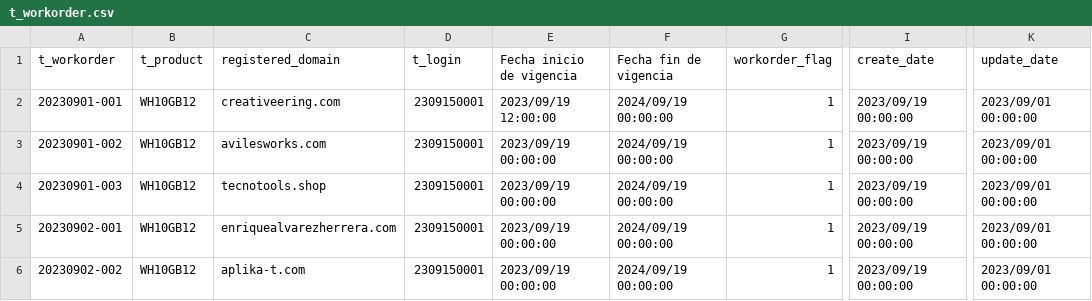
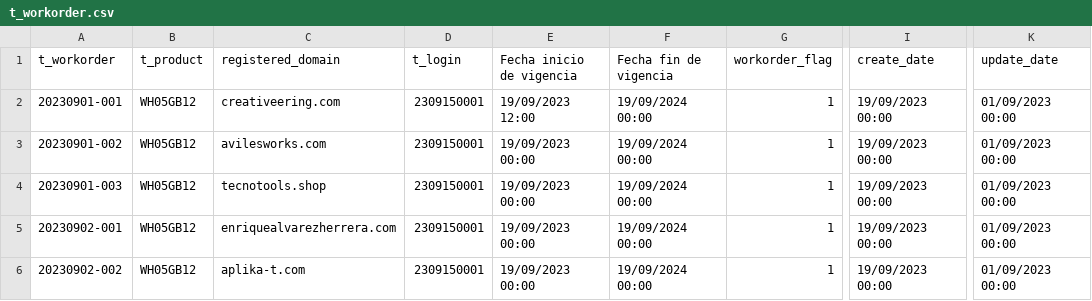
Before and after one commit to TCS2211194M1/Antares_project, a CSV file: tablas/t_workorder.csv, drawn as a sheet; only a part is shown, gaps mark what is left out; the diff names each change by its address in the sheet, - before the commit and + after, or states it on an @@ line.

```diff
--- a/tablas/t_workorder.csv
+++ b/tablas/t_workorder.csv
-B2:B6 (t_product): WH10GB12
+B2:B6 (t_product): WH05GB12
-E2 (Fecha inicio de vigencia): 2023/09/19 12:00:00
+E2 (Fecha inicio de vigencia): 19/09/2023 12:00
-F2:F6 (Fecha fin de vigencia): 2024/09/19 00:00:00
+F2:F6 (Fecha fin de vigencia): 19/09/2024 00:00
-I2:I6 (create_date): 2023/09/19 00:00:00
+I2:I6 (create_date): 19/09/2023 00:00
-K2:K6 (update_date): 2023/09/01 00:00:00
+K2:K6 (update_date): 01/09/2023 00:00
-E3:E6 (Fecha inicio de vigencia): 2023/09/19 00:00:00
+E3:E6 (Fecha inicio de vigencia): 19/09/2023 00:00
```
Also changed, not shown: tablas/t_Product.csv, 2 other files.
